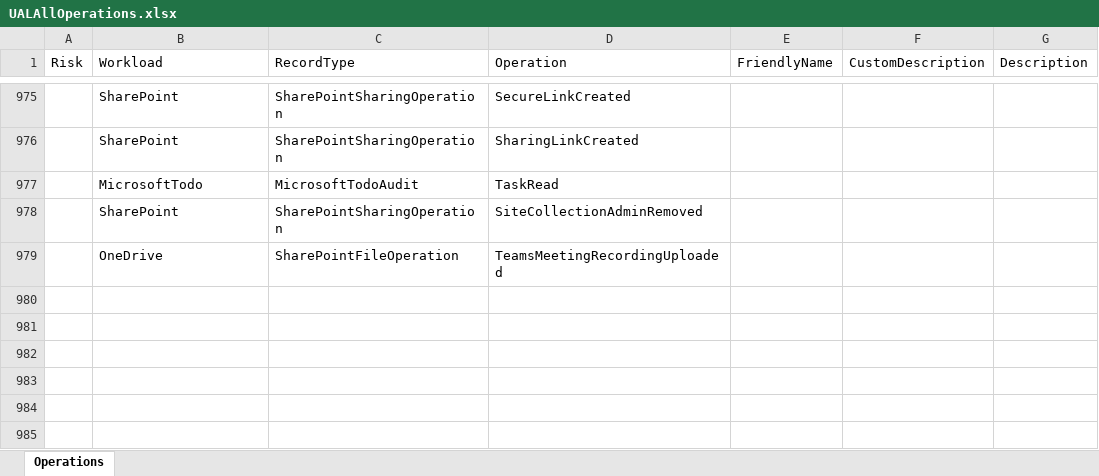
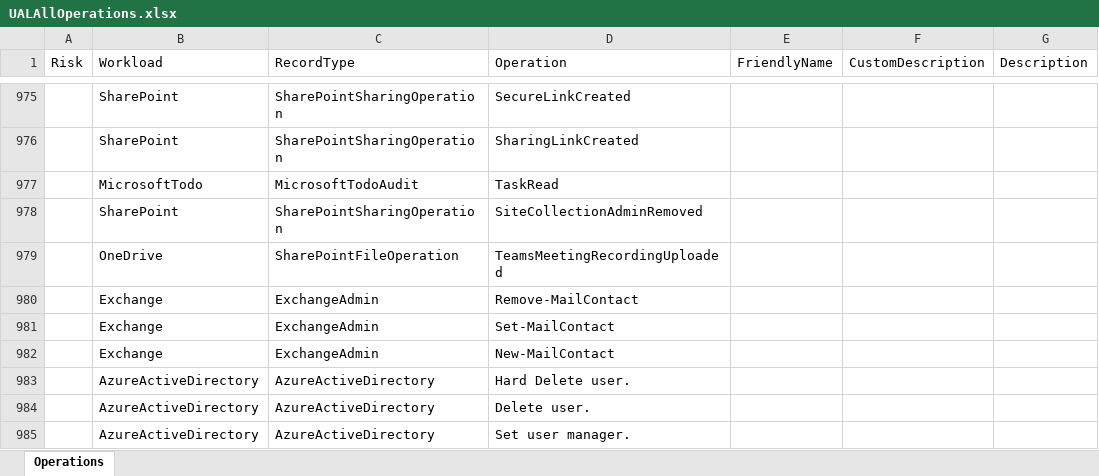
Before and after one commit to DrollRobot/M365IncidentResponseTools, an Excel workbook: Source/Data/UALAllOperations.xlsx, sheet Operations, drawn as a sheet; only a part is shown, gaps mark what is left out; values as stored, in another font and other column widths than the file's, no borders; table styles not drawn; the diff names each change by its address in the sheet, - before the commit and + after, or states it on an @@ line.

```diff
--- a/Source/Data/UALAllOperations.xlsx (sheet Operations)
+++ b/Source/Data/UALAllOperations.xlsx (sheet Operations)
+row 980:  | Exchange | ExchangeAdmin | Remove-MailContact
+row 981:  | Exchange | ExchangeAdmin | Set-MailContact
+row 982:  | Exchange | ExchangeAdmin | New-MailContact
+row 983:  | AzureActiveDirectory | AzureActiveDirectory | Hard Delete user.
+row 984:  | AzureActiveDirectory | AzureActiveDirectory | Delete user.
+row 985:  | AzureActiveDirectory | AzureActiveDirectory | Set user manager.
```
